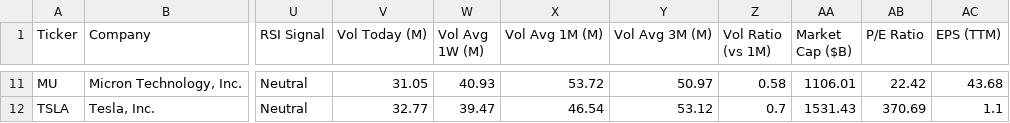
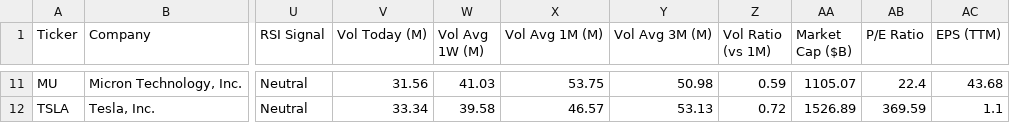
Before and after one commit to runyuzhang1007/stock-dashboard, a CSV file: stock_analysis.csv, drawn as a sheet; only a part is shown, gaps mark what is left out; the diff covers the shown part only; the diff names each change by its address in the sheet, - before the commit and + after, or states it on an @@ line.

```diff
--- a/stock_analysis.csv
+++ b/stock_analysis.csv
-V11 (Vol Today (M)): 31.05
+V11 (Vol Today (M)): 31.56
-W11 (Vol Avg 1W (M)): 40.93
+W11 (Vol Avg 1W (M)): 41.03
-X11 (Vol Avg 1M (M)): 53.72
+X11 (Vol Avg 1M (M)): 53.75
-Y11 (Vol Avg 3M (M)): 50.97
+Y11 (Vol Avg 3M (M)): 50.98
-Z11 (Vol Ratio (vs 1M)): 0.58
+Z11 (Vol Ratio (vs 1M)): 0.59
-AA11 (Market Cap ($B)): 1106.01
+AA11 (Market Cap ($B)): 1105.07
-AB11 (P/E Ratio): 22.42
+AB11 (P/E Ratio): 22.4
-V12 (Vol Today (M)): 32.77
+V12 (Vol Today (M)): 33.34
-W12 (Vol Avg 1W (M)): 39.47
+W12 (Vol Avg 1W (M)): 39.58
-X12 (Vol Avg 1M (M)): 46.54
+X12 (Vol Avg 1M (M)): 46.57
-Y12 (Vol Avg 3M (M)): 53.12
+Y12 (Vol Avg 3M (M)): 53.13
-Z12 (Vol Ratio (vs 1M)): 0.7
+Z12 (Vol Ratio (vs 1M)): 0.72
-AA12 (Market Cap ($B)): 1531.43
+AA12 (Market Cap ($B)): 1526.89
-AB12 (P/E Ratio): 370.69
+AB12 (P/E Ratio): 369.59
```
Also changed, not shown: 58 edited cells elsewhere in this file, 1 other file.
